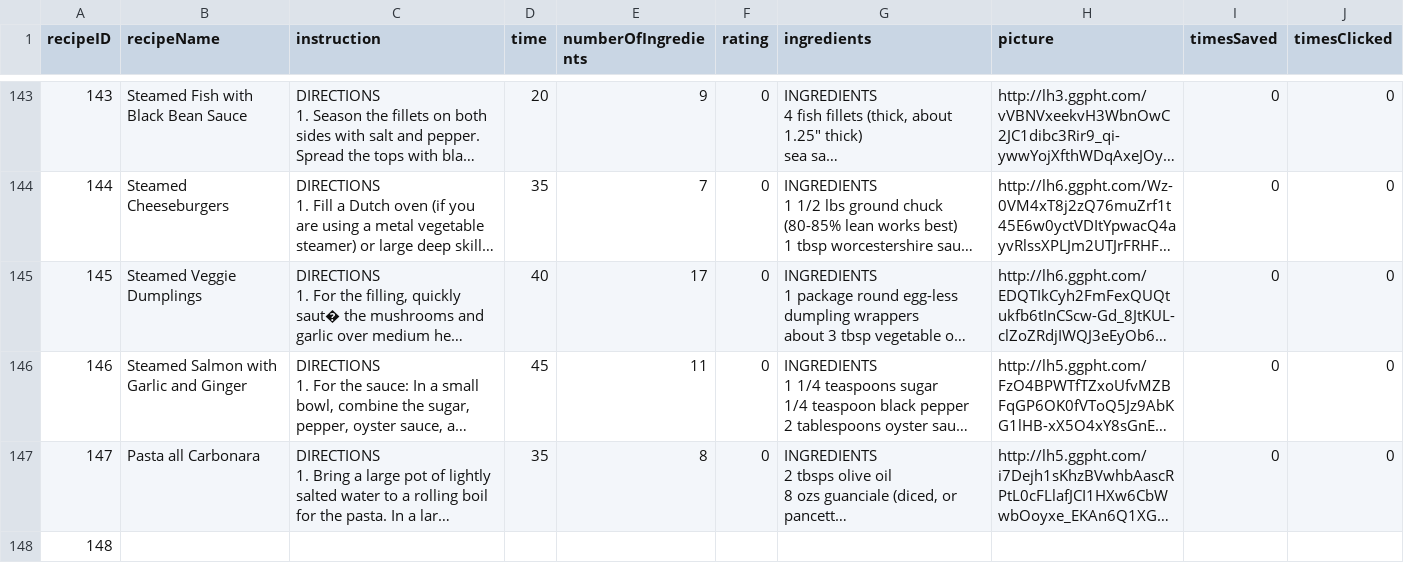
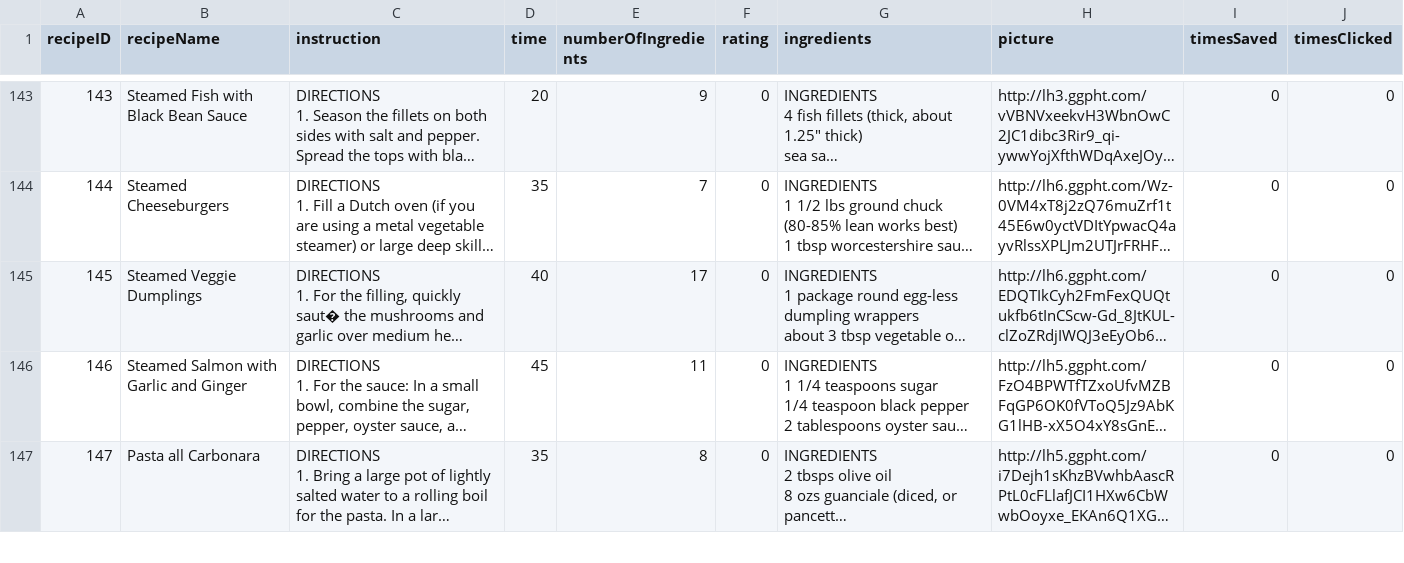
Before and after one commit to Nariana/DB-GUI-Fall2014, a CSV file: csv/recipes.csv, drawn as a sheet; only a part is shown, gaps mark what is left out; long unchanged cells end in …; removed rows and columns are numbered as before the commit, all else as after; the diff covers the shown part only; the diff names each change by its address in the sheet, - before the commit and + after, or states it on an @@ line.

Commit message:
recipes

```diff
--- a/csv/recipes.csv
+++ b/csv/recipes.csv
-row 148: 148
```
Also changed, not shown: 1 added row elsewhere in this file, csv/filter.csv, csv/recipeConnection.csv, 3 other files.
